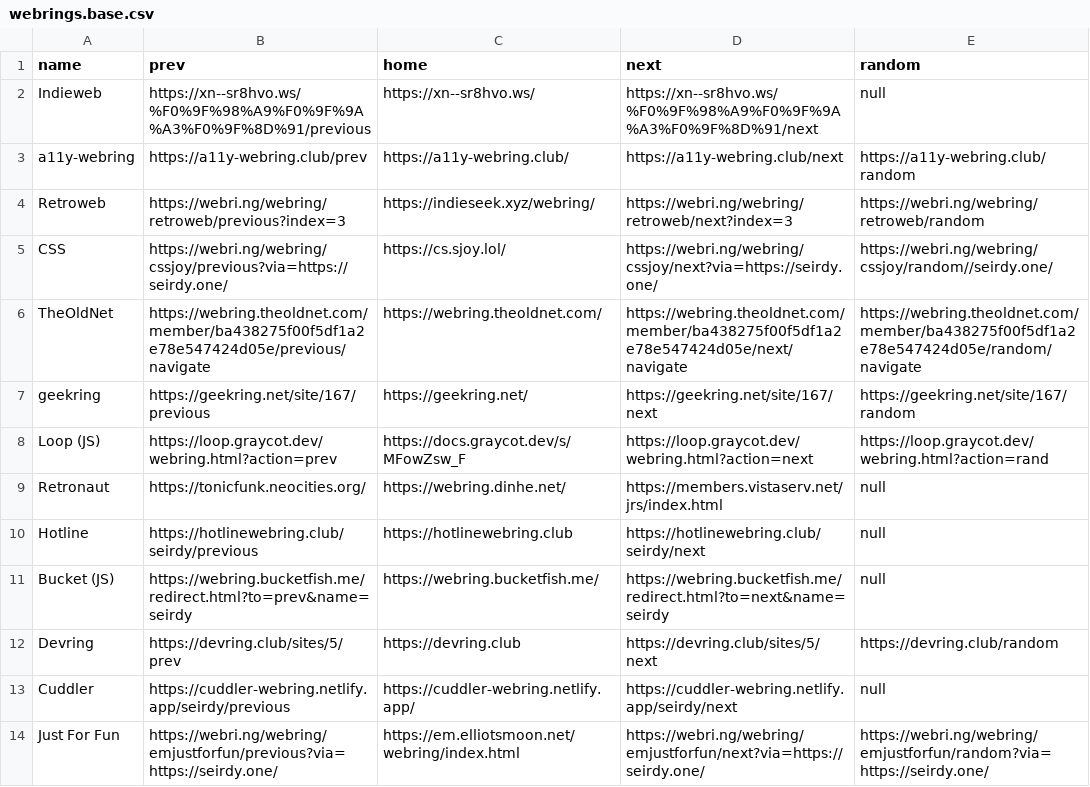
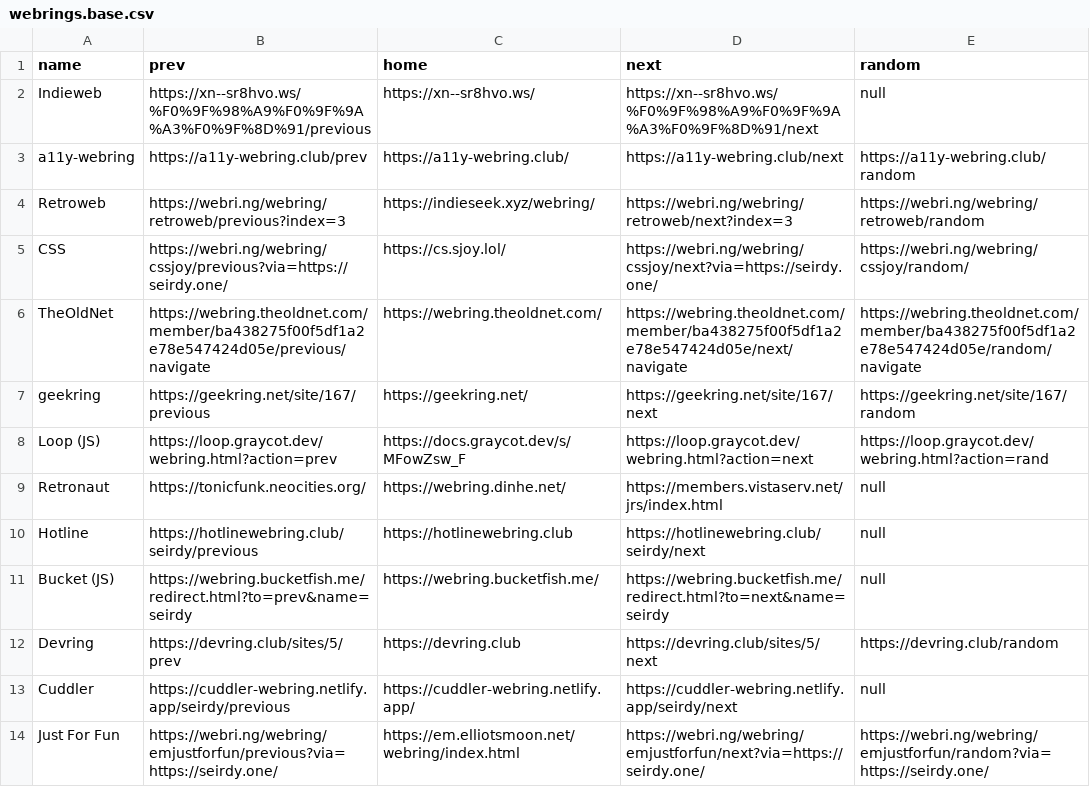
Before and after one commit to Seirdy/seirdy.one, a CSV file: csv/webrings.base.csv, drawn as a sheet.

Commit message:
Fix random cssjoy webring link

```diff
--- a/csv/webrings.base.csv
+++ b/csv/webrings.base.csv
@@ -4,3 +4,3 @@ a11y-webring,https://a11y-webring.club/prev,https://a11y-webring.club/,https://a
 Retroweb,https://webri.ng/webring/retroweb/previous?index=3,https://indieseek.xyz/webring/,https://webri.ng/webring/retroweb/next?index=3,https://webri.ng/webring/retroweb/random
-CSS,https://webri.ng/webring/cssjoy/previous?via=https://seirdy.one/,https://cs.sjoy.lol/,https://webri.ng/webring/cssjoy/next?via=https://seirdy.one/,https://webri.ng/webring/cssjoy/random//seirdy.one/
+CSS,https://webri.ng/webring/cssjoy/previous?via=https://seirdy.one/,https://cs.sjoy.lol/,https://webri.ng/webring/cssjoy/next?via=https://seirdy.one/,https://webri.ng/webring/cssjoy/random/
 TheOldNet,https://webring.theoldnet.com/member/ba438275f00f5df1a2e78e547424d05e/previous/navigate,https://webring.theoldnet.com/,https://webring.theoldnet.com/member/ba438275f00f5df1a2e78e547424d05e/next/navigate,https://webring.theoldnet.com/member/ba438275f00f5df1a2e78e547424d05e/random/navigate
```
